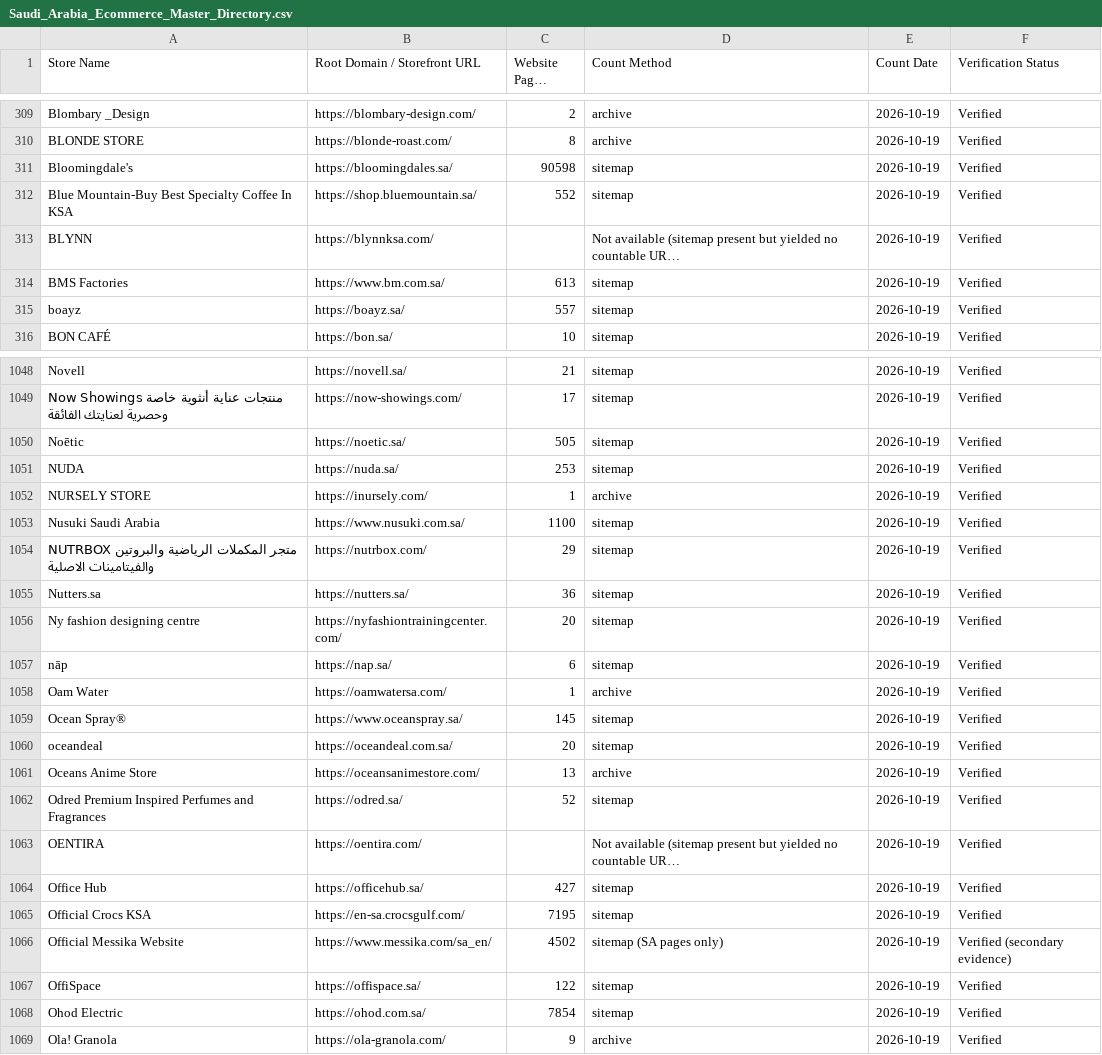
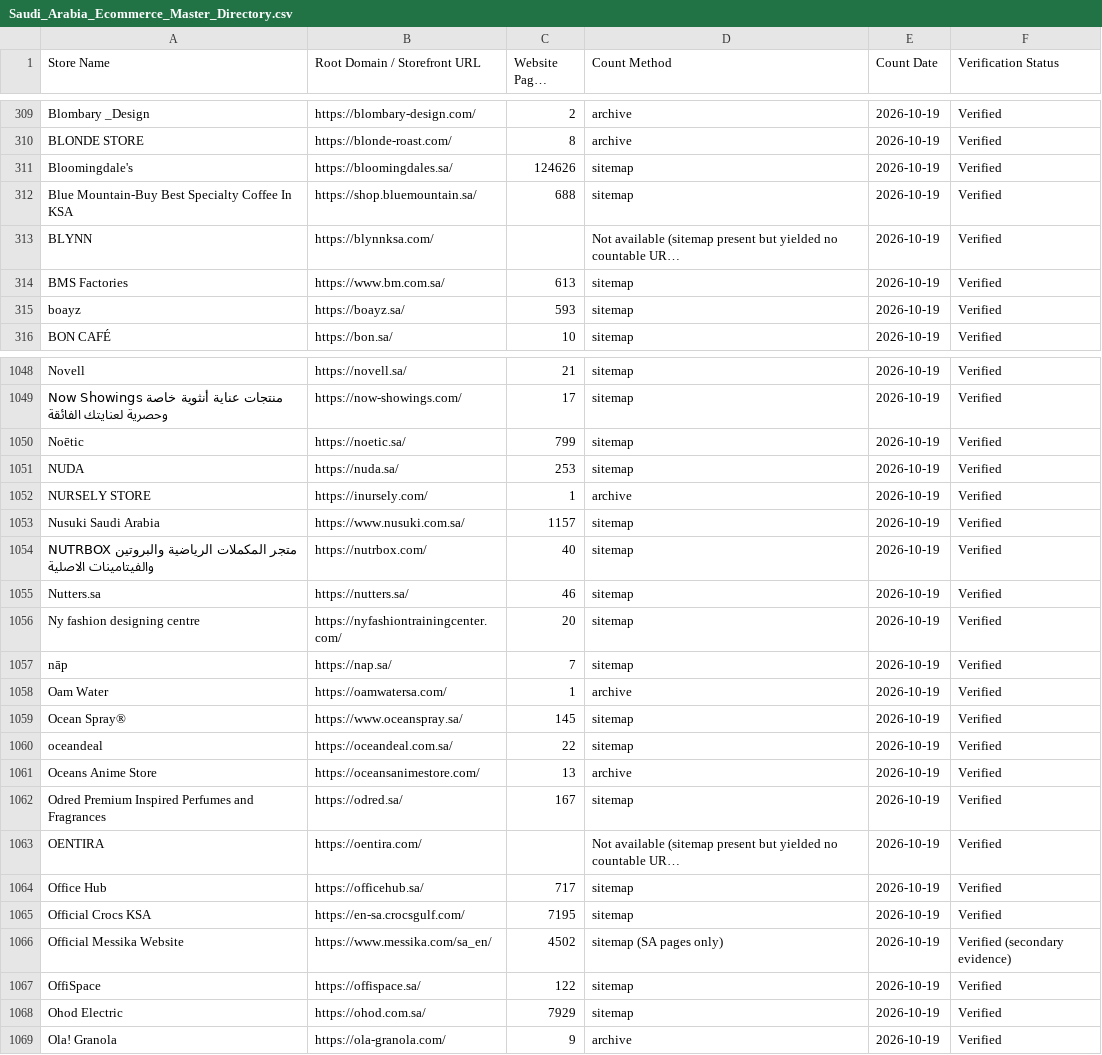
Before and after one commit to abaszeinn-beep/research, a CSV file: Saudi_Arabia_Ecommerce_Master_Directory.csv, drawn as a sheet; only a part is shown, gaps mark what is left out; long unchanged cells end in …; the diff covers the shown part only; the diff names each change by its address in the sheet, - before the commit and + after, or states it on an @@ line.

```diff
--- a/Saudi_Arabia_Ecommerce_Master_Directory.csv
+++ b/Saudi_Arabia_Ecommerce_Master_Directory.csv
-C311 (Website Pages Count): 90598
+C311 (Website Pages Count): 124626
-C312 (Website Pages Count): 552
+C312 (Website Pages Count): 688
-C315 (Website Pages Count): 557
+C315 (Website Pages Count): 593
-C1050 (Website Pages Count): 505
+C1050 (Website Pages Count): 799
-C1053 (Website Pages Count): 1100
+C1053 (Website Pages Count): 1157
-C1054 (Website Pages Count): 29
+C1054 (Website Pages Count): 40
-C1055 (Website Pages Count): 36
+C1055 (Website Pages Count): 46
-C1057 (Website Pages Count): 6
+C1057 (Website Pages Count): 7
-C1060 (Website Pages Count): 20
+C1060 (Website Pages Count): 22
-C1062 (Website Pages Count): 52
+C1062 (Website Pages Count): 167
-C1064 (Website Pages Count): 427
+C1064 (Website Pages Count): 717
-C1068 (Website Pages Count): 7854
+C1068 (Website Pages Count): 7929
```
Also changed, not shown: 173 edited cells elsewhere in this file, 1 other file.
